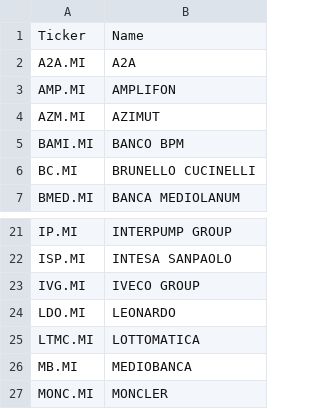
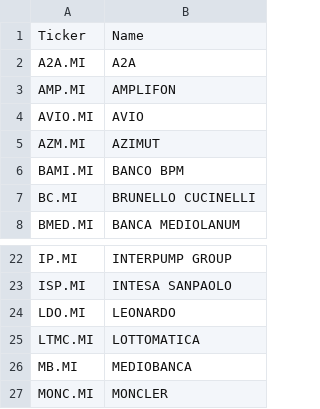
Before and after one commit to cg03521/Trading-Zone, a CSV file: Data/tickers_ftsemib.csv, drawn as a sheet; only a part is shown, gaps mark what is left out; removed rows and columns are numbered as before the commit, all else as after; the diff names each change by its address in the sheet, - before the commit and + after, or states it on an @@ line.

Commit message:
Update tickers_ftsemib.csv

```diff
--- a/Data/tickers_ftsemib.csv
+++ b/Data/tickers_ftsemib.csv
+row 4: AVIO.MI | AVIO
-row 23: IVG.MI | IVECO GROUP
```
